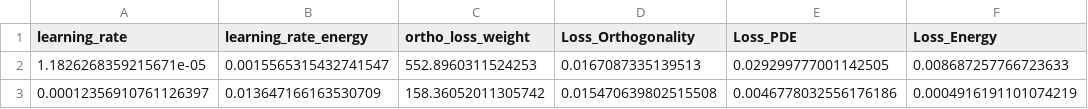
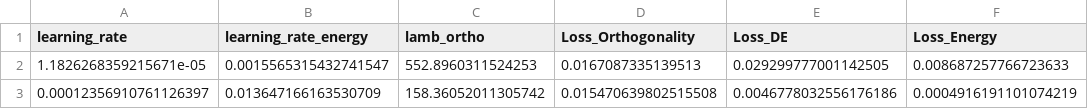
Before and after one commit to fredeco-gh/FYS-STK3155_Project3, a CSV file: data/random_sweep_results.csv, drawn as a sheet; only a part is shown.

```diff
--- a/data/random_sweep_results.csv
+++ b/data/random_sweep_results.csv
@@ -1,2 +1,2 @@
-learning_rate,learning_rate_energy,ortho_loss_weight,Loss_Orthogonality,Loss_PDE,Loss_Energy
+learning_rate,learning_rate_energy,lamb_ortho,Loss_Orthogonality,Loss_DE,Loss_Energy
 1.1826268359215671e-05,0.0015565315432741547,552.8960311524253,0.0167087335139513,0.029299777001142505,0.008687257766723633
```
Also changed, not shown: 5 other files.
